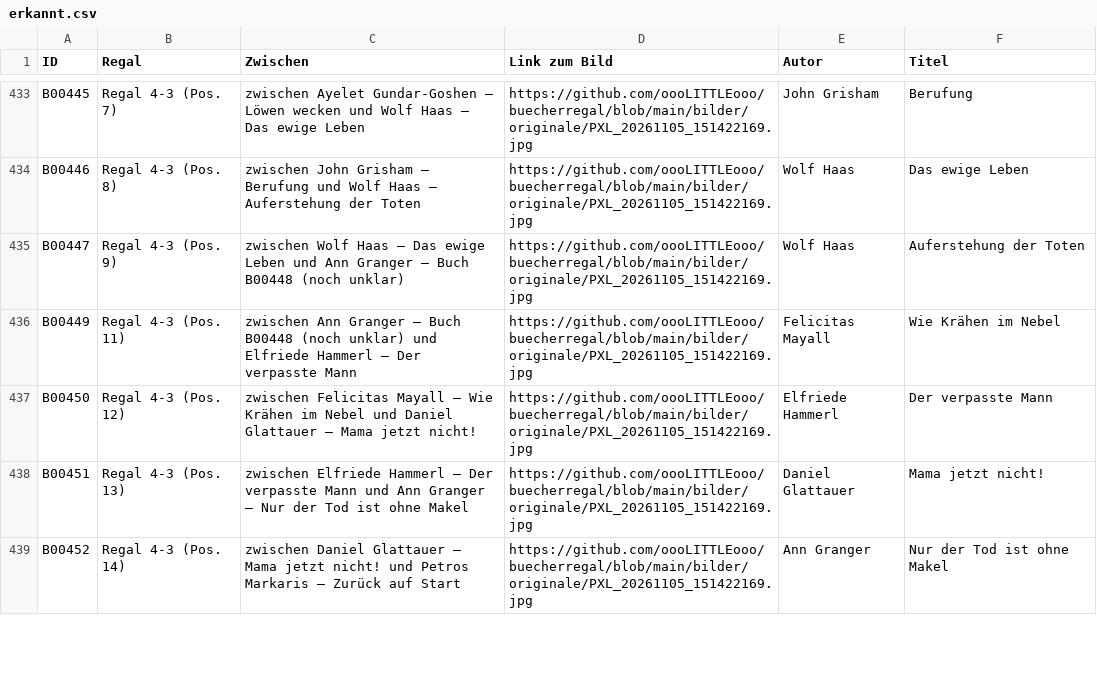
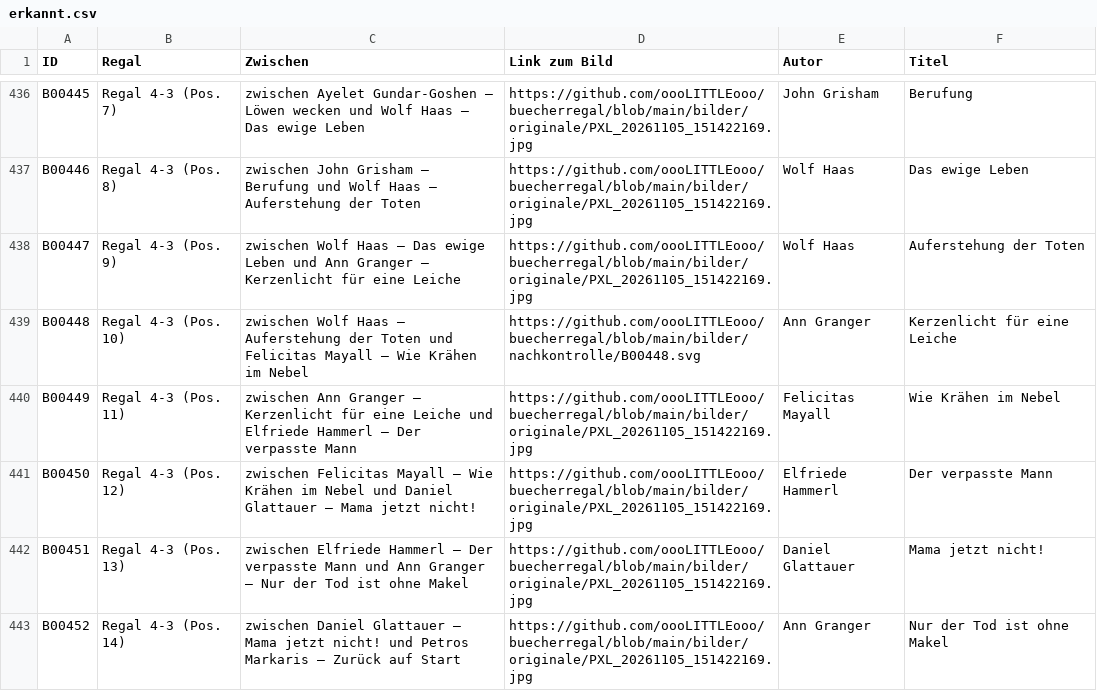
Before and after one commit to oooLITTLEooo/buecherregal, a CSV file: daten/nachkontrolle/erkannt.csv, drawn as a sheet; only a part is shown, gaps mark what is left out; the diff covers the shown part only.

```diff
--- a/daten/nachkontrolle/erkannt.csv
+++ b/daten/nachkontrolle/erkannt.csv
@@ -434,4 +437,5 @@ ID;Regal;Zwischen;Link zum Bild;Autor;Titel
 "B00446";"Regal 4-3 (Pos. 8)";"zwischen John Grisham – Berufung und Wolf Haas – Auferstehung der Toten";"https://github.com/oooLITTLEooo/buecherregal/blob/main/bilder/originale/PXL_20261105_151422169.jpg";"Wolf Haas";"Das ewige Leben"
-"B00447";"Regal 4-3 (Pos. 9)";"zwischen Wolf Haas – Das ewige Leben und Ann Granger – Buch B00448 (noch unklar)";"https://github.com/oooLITTLEooo/buecherregal/blob/main/bilder/originale/PXL_20261105_151422169.jpg";"Wolf Haas";"Auferstehung der Toten"
-"B00449";"Regal 4-3 (Pos. 11)";"zwischen Ann Granger – Buch B00448 (noch unklar) und Elfriede Hammerl – Der verpasste Mann";"https://github.com/oooLITTLEooo/buecherregal/blob/main/bilder/originale/PXL_20261105_151422169.jpg";"Felicitas Mayall";"Wie Krähen im Nebel"
+"B00447";"Regal 4-3 (Pos. 9)";"zwischen Wolf Haas – Das ewige Leben und Ann Granger – Kerzenlicht für eine Leiche";"https://github.com/oooLITTLEooo/buecherregal/blob/main/bilder/originale/PXL_20261105_151422169.jpg";"Wolf Haas";"Auferstehung der Toten"
+"B00448";"Regal 4-3 (Pos. 10)";"zwischen Wolf Haas – Auferstehung der Toten und Felicitas Mayall – Wie Krähen im Nebel";"https://github.com/oooLITTLEooo/buecherregal/blob/main/bilder/nachkontrolle/B00448.svg";"Ann Granger";"Kerzenlicht für eine Leiche"
+"B00449";"Regal 4-3 (Pos. 11)";"zwischen Ann Granger – Kerzenlicht für eine Leiche und Elfriede Hammerl – Der verpasste Mann";"https://github.com/oooLITTLEooo/buecherregal/blob/main/bilder/originale/PXL_20261105_151422169.jpg";"Felicitas Mayall";"Wie Krähen im Nebel"
 "B00450";"Regal 4-3 (Pos. 12)";"zwischen Felicitas Mayall – Wie Krähen im Nebel und Daniel Glattauer – Mama jetzt nicht!";"https://github.com/oooLITTLEooo/buecherregal/blob/main/bilder/originale/PXL_20261105_151422169.jpg";"Elfriede Hammerl";"Der verpasste Mann"
```
Also changed, not shown: 13 added rows and 15 edited cells elsewhere in this file, daten/buecher.csv, daten/nachkontrolle/entscheidungen.csv, 5 other files.
